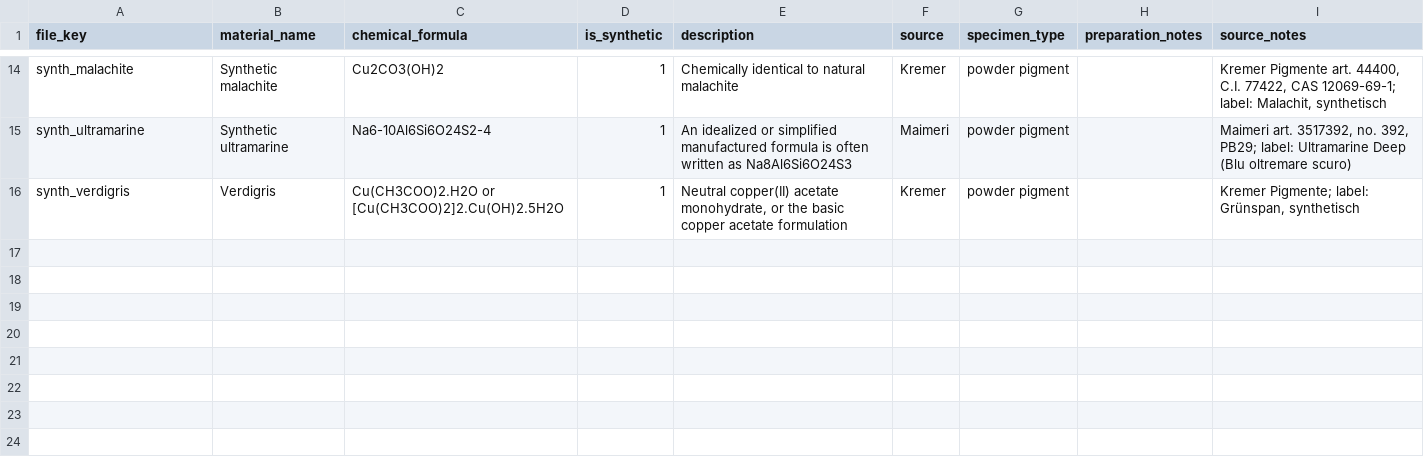
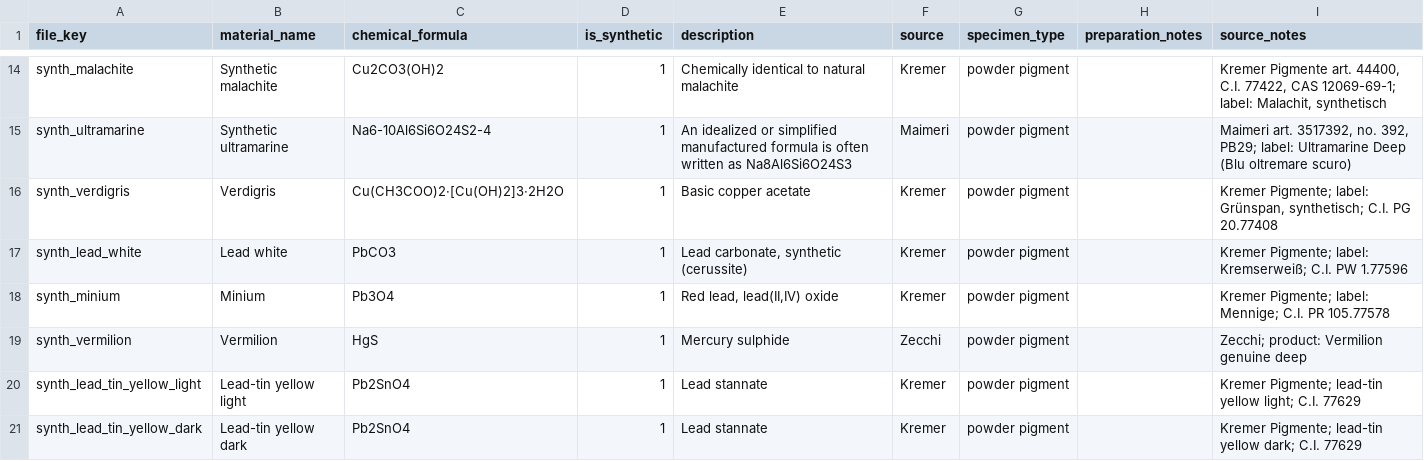
Before and after one commit to gabirivas25/erir-pigment-spectral-database, a CSV file: materials.csv, drawn as a sheet; only a part is shown, gaps mark what is left out.

```diff
--- a/materials.csv
+++ b/materials.csv
@@ -15,2 +15,7 @@ synth_malachite,Synthetic malachite,Cu2CO3(OH)2,1,Chemically identical to natura
 synth_ultramarine,Synthetic ultramarine,Na6-10Al6Si6O24S2-4,1,An idealized or simplified manufactured formula is often written as Na8Al6Si6O24S3,Maimeri,powder pigment,,"Maimeri art. 3517392, no. 392, PB29; label: Ultramarine Deep (Blu oltremare scuro)"
-synth_verdigris,Verdigris,Cu(CH3COO)2.H2O or [Cu(CH3COO)2]2.Cu(OH)2.5H2O,1,"Neutral copper(II) acetate monohydrate, or the basic copper acetate formulation",Kremer,powder pigment,,"Kremer Pigmente; label: Grünspan, synthetisch"
+synth_verdigris,Verdigris,Cu(CH3COO)2·[Cu(OH)2]3·2H2O,1,Basic copper acetate,Kremer,powder pigment,,"Kremer Pigmente; label: Grünspan, synthetisch; C.I. PG 20.77408"
+synth_lead_white,Lead white,PbCO3,1,"Lead carbonate, synthetic (cerussite)",Kremer,powder pigment,,Kremer Pigmente; label: Kremserweiß; C.I. PW 1.77596
+synth_minium,Minium,Pb3O4,1,"Red lead, lead(II,IV) oxide",Kremer,powder pigment,,Kremer Pigmente; label: Mennige; C.I. PR 105.77578
+synth_vermilion,Vermilion,HgS,1,Mercury sulphide,Zecchi,powder pigment,,Zecchi; product: Vermilion genuine deep
+synth_lead_tin_yellow_light,Lead-tin yellow light,Pb2SnO4,1,Lead stannate,Kremer,powder pigment,,Kremer Pigmente; lead-tin yellow light; C.I. 77629
+synth_lead_tin_yellow_dark,Lead-tin yellow dark,Pb2SnO4,1,Lead stannate,Kremer,powder pigment,,Kremer Pigmente; lead-tin yellow dark; C.I. 77629
```
Also changed, not shown: 1 other file.
